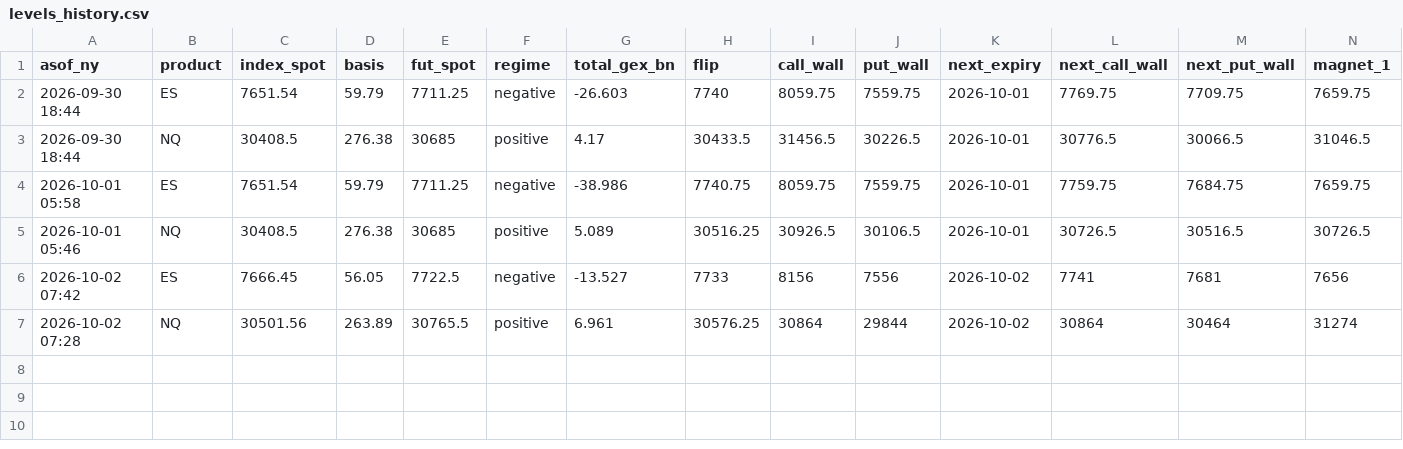
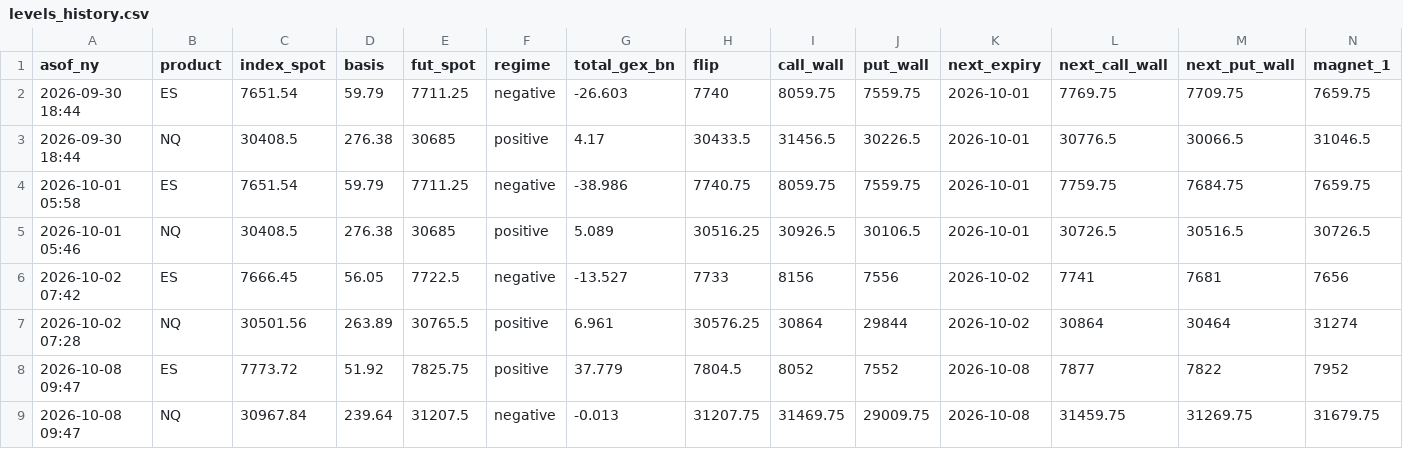
Before and after one commit to AyourElwazani97/gamma, a CSV file: history/levels_history.csv, drawn as a sheet; only a part is shown; rows hold the shown columns only; the diff names each change by its address in the sheet, - before the commit and + after, or states it on an @@ line.

```diff
--- a/history/levels_history.csv
+++ b/history/levels_history.csv
+row 8: 2026-10-08 09:47 | ES | 7773.72 | 51.92 | 7825.75 | positive | 37.779 | 7804.5 | 8052 | 7552 | 2026-10-08 | 7877 | 7822 | 7952
+row 9: 2026-10-08 09:47 | NQ | 30967.84 | 239.64 | 31207.5 | negative | -0.013 | 31207.75 | 31469.75 | 29009.75 | 2026-10-08 | 31459.75 | 31269.75 | 31679.75
```
